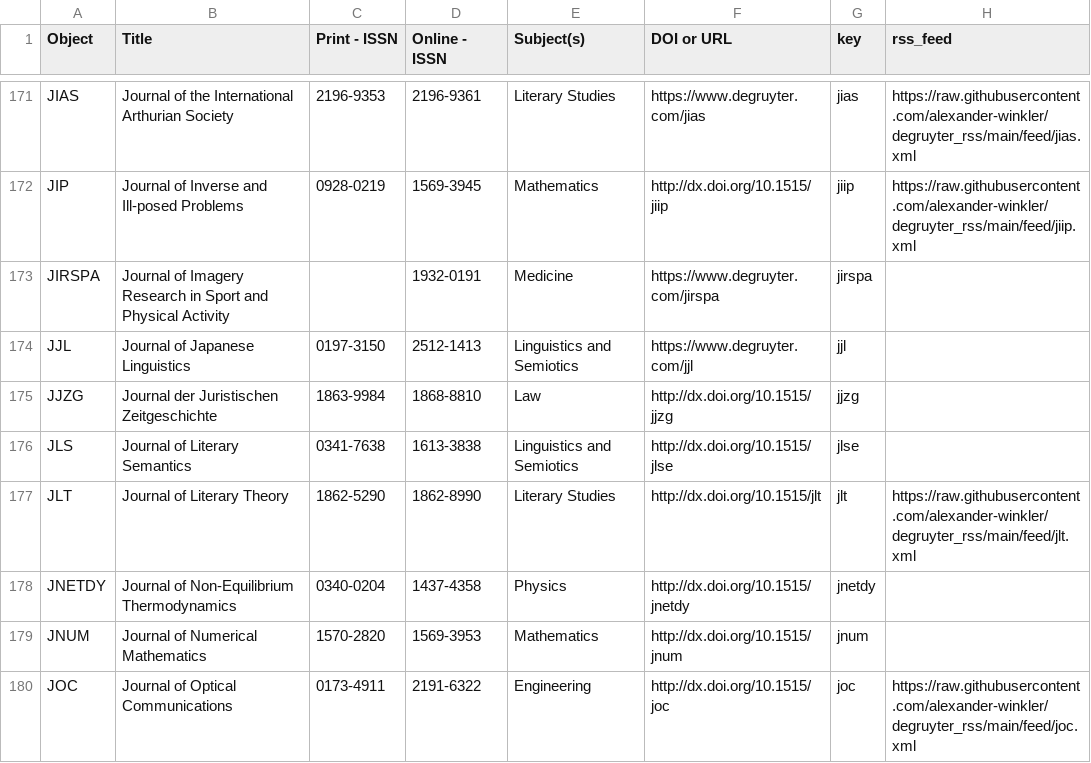
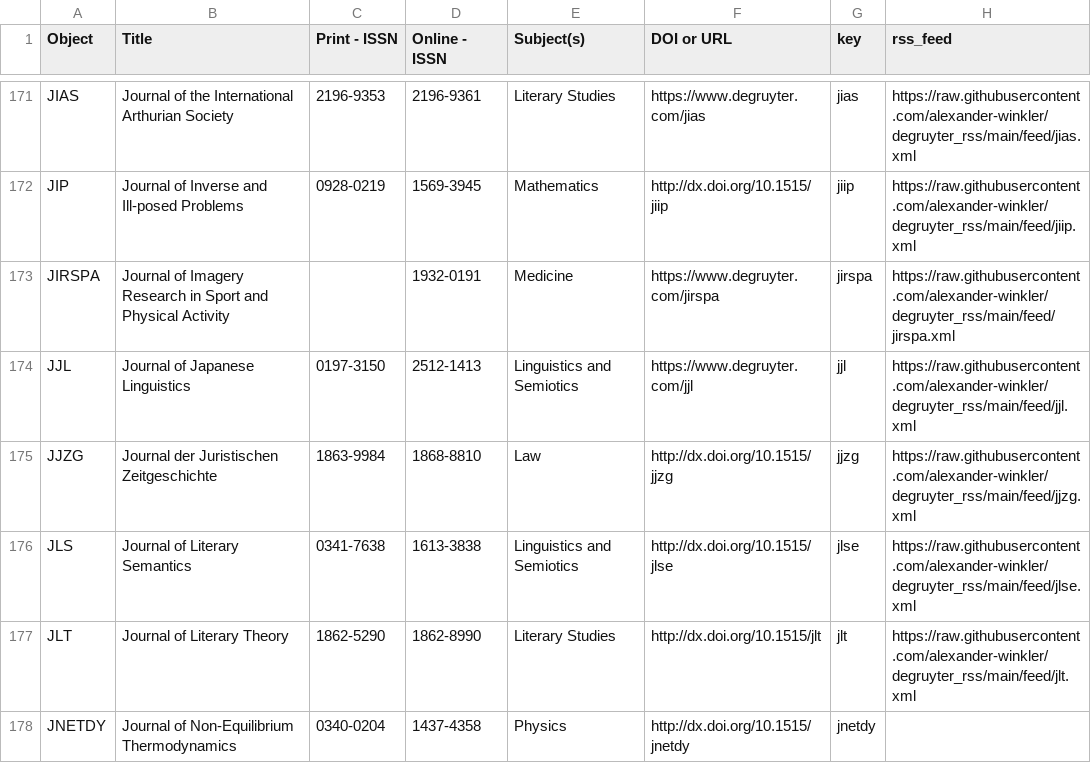
Before and after one commit to alexander-winkler/degruyter_rss, a CSV file: feed_list.csv, drawn as a sheet; only a part is shown, gaps mark what is left out; the shorter side is filled out with more unchanged rows.

```diff
--- a/feed_list.csv
+++ b/feed_list.csv
@@ -172,6 +172,6 @@ JIAS,Journal of the International Arthurian Society,2196-9353,2196-9361,Literary
 JIP,Journal of Inverse and Ill-posed Problems,0928-0219,1569-3945,Mathematics,http://dx.doi.org/10.1515/jiip,jiip,https://raw.githubusercontent.com/alexander-winkler/degruyter_rss/main/feed/jiip.xml
-JIRSPA,Journal of Imagery Research in Sport and Physical Activity,,1932-0191,Medicine,https://www.degruyter.com/jirspa,jirspa,
-JJL,Journal of Japanese Linguistics,0197-3150,2512-1413,Linguistics and Semiotics,https://www.degruyter.com/jjl,jjl,
-JJZG,Journal der Juristischen Zeitgeschichte,1863-9984,1868-8810,Law ,http://dx.doi.org/10.1515/jjzg,jjzg,
-JLS,Journal of Literary Semantics,0341-7638,1613-3838,Linguistics and Semiotics,http://dx.doi.org/10.1515/jlse ,jlse,
+JIRSPA,Journal of Imagery Research in Sport and Physical Activity,,1932-0191,Medicine,https://www.degruyter.com/jirspa,jirspa,https://raw.githubusercontent.com/alexander-winkler/degruyter_rss/main/feed/jirspa.xml
+JJL,Journal of Japanese Linguistics,0197-3150,2512-1413,Linguistics and Semiotics,https://www.degruyter.com/jjl,jjl,https://raw.githubusercontent.com/alexander-winkler/degruyter_rss/main/feed/jjl.xml
+JJZG,Journal der Juristischen Zeitgeschichte,1863-9984,1868-8810,Law ,http://dx.doi.org/10.1515/jjzg,jjzg,https://raw.githubusercontent.com/alexander-winkler/degruyter_rss/main/feed/jjzg.xml
+JLS,Journal of Literary Semantics,0341-7638,1613-3838,Linguistics and Semiotics,http://dx.doi.org/10.1515/jlse ,jlse,https://raw.githubusercontent.com/alexander-winkler/degruyter_rss/main/feed/jlse.xml
 JLT,Journal of Literary Theory,1862-5290,1862-8990,Literary Studies,http://dx.doi.org/10.1515/jlt,jlt,https://raw.githubusercontent.com/alexander-winkler/degruyter_rss/main/feed/jlt.xml
```
Also changed, not shown: 4 other files.
